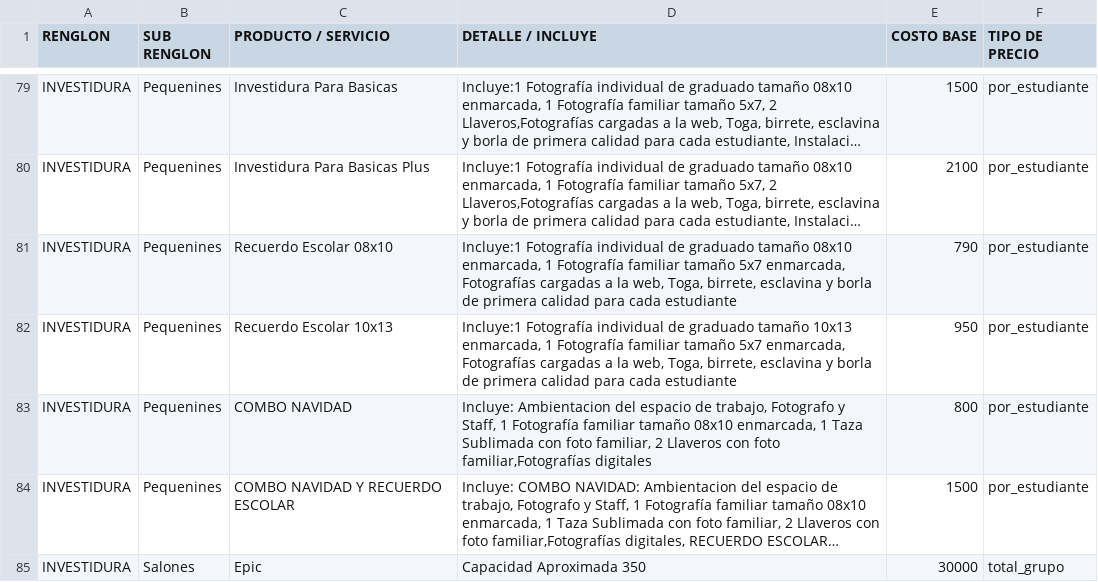
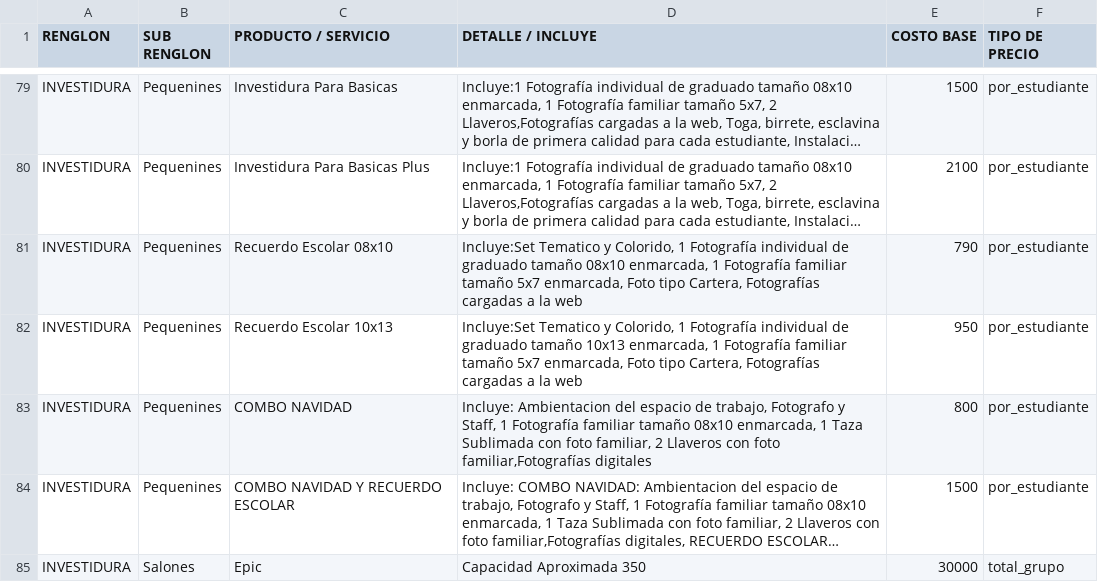
Before and after one commit to moisesgross37/proyecto-gestion, a CSV file: Productos.csv, drawn as a sheet; only a part is shown, gaps mark what is left out; long unchanged cells end in …; the diff names each change by its address in the sheet, - before the commit and + after, or states it on an @@ line.

Commit message:
Update Productos.csv

```diff
--- a/Productos.csv
+++ b/Productos.csv
-D81 (DETALLE / INCLUYE): Incluye:1 Fotografía individual de graduado tamaño 08x10 enmarcada, 1 Fotografía familiar tamaño 5x7 enmarcada, Fotografías cargadas a la web, Toga, birrete, esclavina y borla de primera calidad para cada estudiante
+D81 (DETALLE / INCLUYE): Incluye:Set Tematico y Colorido, 1 Fotografía individual de graduado tamaño 08x10 enmarcada, 1 Fotografía familiar tamaño 5x7 enmarcada, Foto tipo Cartera, Fotografías cargadas a la web
-D82 (DETALLE / INCLUYE): Incluye:1 Fotografía individual de graduado tamaño 10x13 enmarcada, 1 Fotografía familiar tamaño 5x7 enmarcada, Fotografías cargadas a la web, Toga, birrete, esclavina y borla de primera calidad para cada estudiante
+D82 (DETALLE / INCLUYE): Incluye:Set Tematico y Colorido, 1 Fotografía individual de graduado tamaño 10x13 enmarcada, 1 Fotografía familiar tamaño 5x7 enmarcada, Foto tipo Cartera, Fotografías cargadas a la web
```
